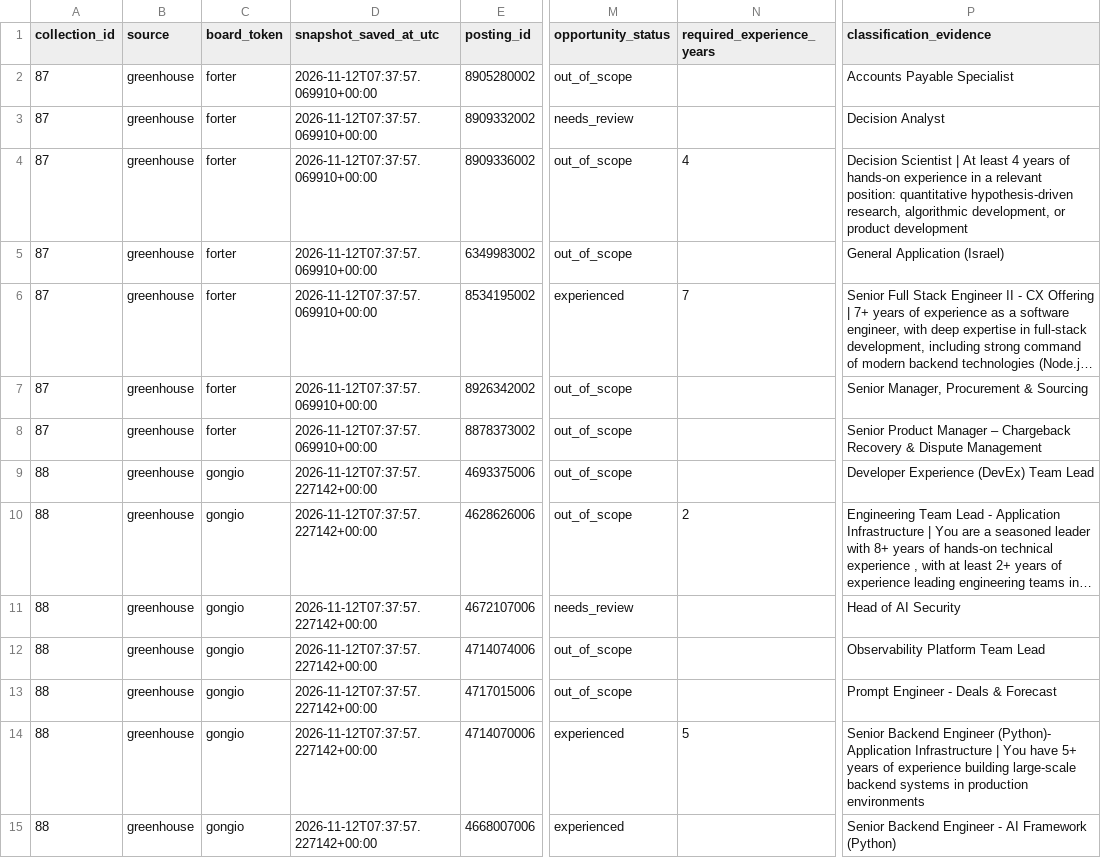
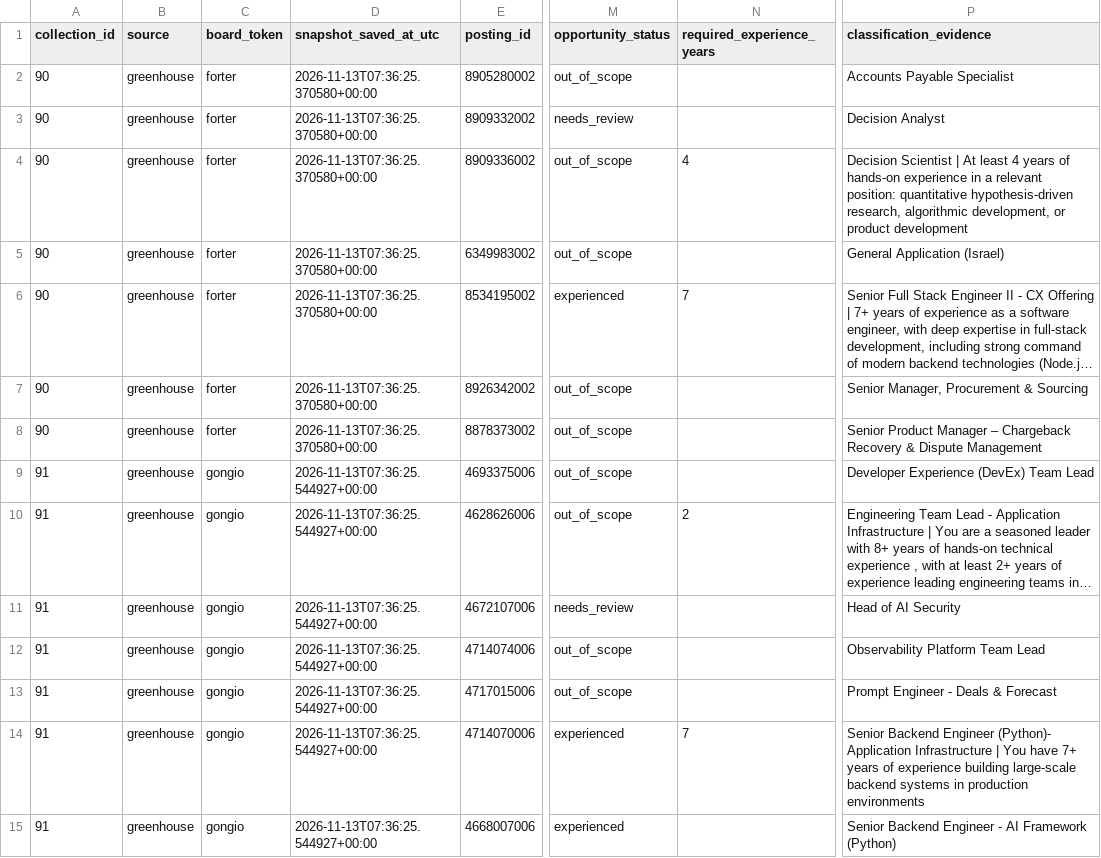
Before and after one commit to roni-madmon/job-market-tracker, a CSV file: reports/job_classifications.csv, drawn as a sheet; only a part is shown, gaps mark what is left out; long unchanged cells end in …; the diff covers the shown part only; the diff names each change by its address in the sheet, - before the commit and + after, or states it on an @@ line.

```diff
--- a/reports/job_classifications.csv
+++ b/reports/job_classifications.csv
-A2:A8 (collection_id): 87
+A2:A8 (collection_id): 90
-D2:D8 (snapshot_saved_at_utc): 2026-11-12T07:37:57.069910+00:00
+D2:D8 (snapshot_saved_at_utc): 2026-11-13T07:36:25.370580+00:00
-A9:A15 (collection_id): 88
+A9:A15 (collection_id): 91
-D9:D15 (snapshot_saved_at_utc): 2026-11-12T07:37:57.227142+00:00
+D9:D15 (snapshot_saved_at_utc): 2026-11-13T07:36:25.544927+00:00
-N14 (required_experience_years): 5
+N14 (required_experience_years): 7
-P14 (classification_evidence): …You have 5+ years of…
+P14 (classification_evidence): …You have 7+ years of…
```
Also changed, not shown: 2 added rows, 2 removed rows and 62 edited cells elsewhere in this file, reports/collection_coverage.csv, reports/technology_mentions.csv, 2 other files.
